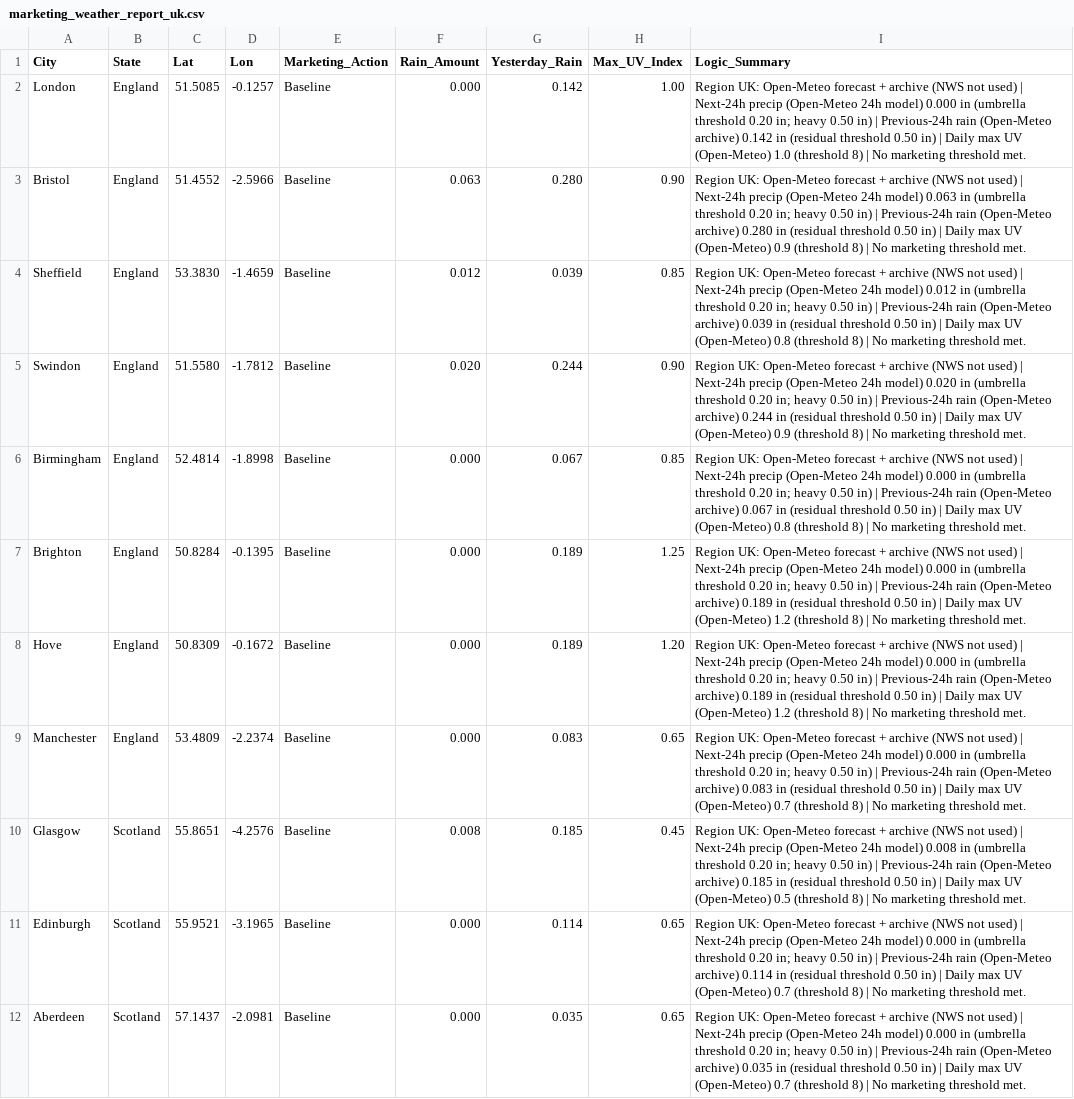
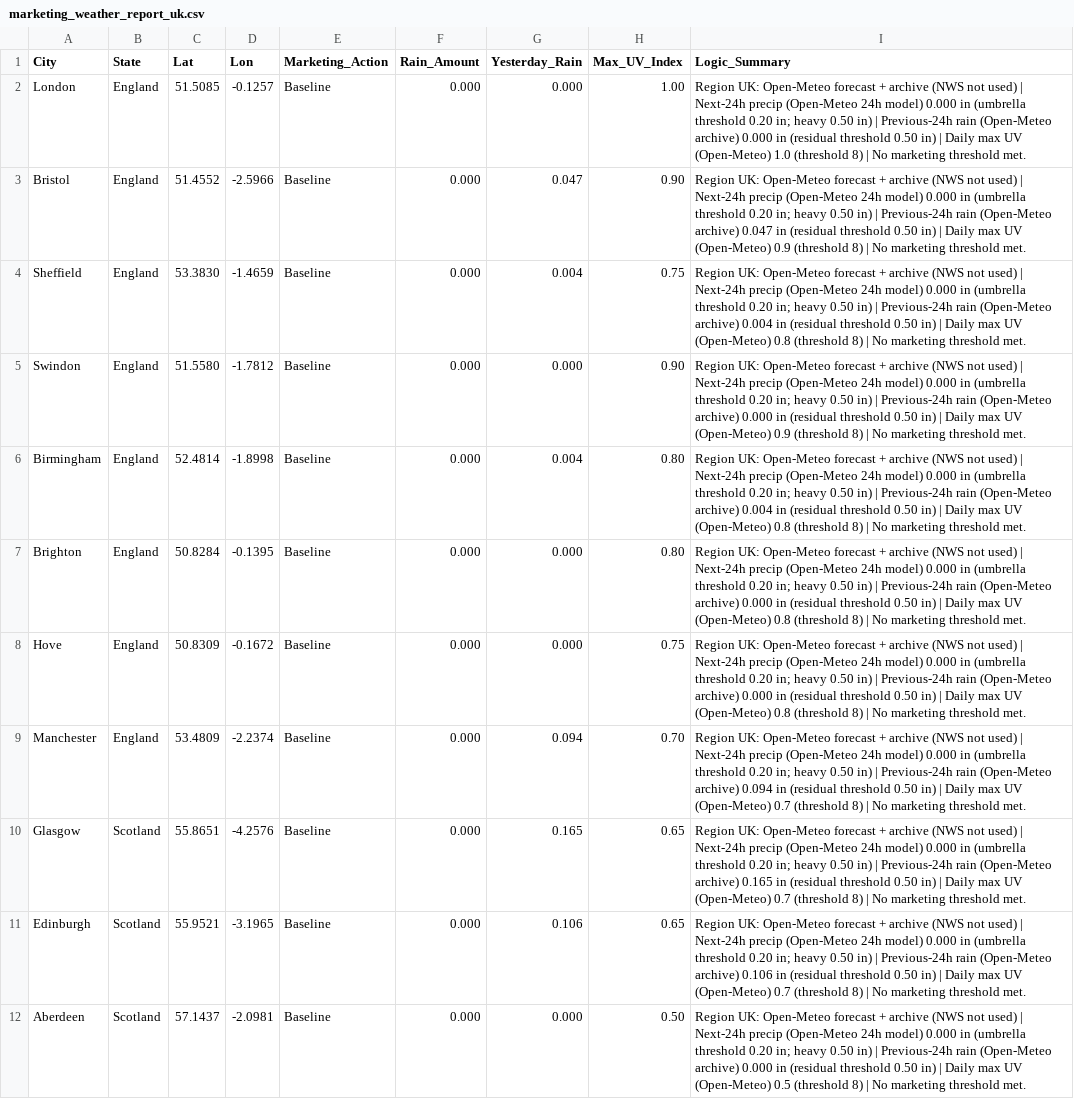
Before and after one commit to WeathermanInc/marketing-weather-engine, a CSV file: marketing_weather_report_uk.csv, drawn as a sheet; only a part is shown; the diff covers the shown part only; the diff names each change by its address in the sheet, - before the commit and + after, or states it on an @@ line.

```diff
--- a/marketing_weather_report_uk.csv
+++ b/marketing_weather_report_uk.csv
-G2 (Yesterday_Rain): 0.142
+G2 (Yesterday_Rain): 0.000
-I2 (Logic_Summary): …(Open-Meteo archive) 0.142 in (residual…
+I2 (Logic_Summary): …(Open-Meteo archive) 0.000 in (residual…
-F3 (Rain_Amount): 0.063
+F3 (Rain_Amount): 0.000
-G3 (Yesterday_Rain): 0.280
+G3 (Yesterday_Rain): 0.047
-I3 (Logic_Summary): …24h model) 0.063 in (umbrella threshold 0.20 in; heavy 0.50 in) | Previous-24h rain (Open-Meteo archive) 0.280 in (residual…
+I3 (Logic_Summary): …24h model) 0.000 in (umbrella threshold 0.20 in; heavy 0.50 in) | Previous-24h rain (Open-Meteo archive) 0.047 in (residual…
-F4 (Rain_Amount): 0.012
+F4 (Rain_Amount): 0.000
-G4 (Yesterday_Rain): 0.039
+G4 (Yesterday_Rain): 0.004
-H4 (Max_UV_Index): 0.85
+H4 (Max_UV_Index): 0.75
-I4 (Logic_Summary): …24h model) 0.012 in (umbrella threshold 0.20 in; heavy 0.50 in) | Previous-24h rain (Open-Meteo archive) 0.039 in (residual…
+I4 (Logic_Summary): …24h model) 0.000 in (umbrella threshold 0.20 in; heavy 0.50 in) | Previous-24h rain (Open-Meteo archive) 0.004 in (residual…
-F5 (Rain_Amount): 0.020
+F5 (Rain_Amount): 0.000
-G5 (Yesterday_Rain): 0.244
+G5 (Yesterday_Rain): 0.000
-I5 (Logic_Summary): …24h model) 0.020 in (umbrella threshold 0.20 in; heavy 0.50 in) | Previous-24h rain (Open-Meteo archive) 0.244 in (residual…
+I5 (Logic_Summary): …24h model) 0.000 in (umbrella threshold 0.20 in; heavy 0.50 in) | Previous-24h rain (Open-Meteo archive) 0.000 in (residual…
-G6 (Yesterday_Rain): 0.067
+G6 (Yesterday_Rain): 0.004
-H6 (Max_UV_Index): 0.85
+H6 (Max_UV_Index): 0.80
-I6 (Logic_Summary): …(Open-Meteo archive) 0.067 in (residual…
+I6 (Logic_Summary): …(Open-Meteo archive) 0.004 in (residual…
-G7:G8 (Yesterday_Rain): 0.189
+G7:G8 (Yesterday_Rain): 0.000
-H7 (Max_UV_Index): 1.25
+H7 (Max_UV_Index): 0.80
-I7:I8 (Logic_Summary): …(Open-Meteo archive) 0.189 in (residual threshold 0.50 in) | Daily max UV (Open-Meteo) 1.2 (threshold 8)…
+I7:I8 (Logic_Summary): …(Open-Meteo archive) 0.000 in (residual threshold 0.50 in) | Daily max UV (Open-Meteo) 0.8 (threshold 8)…
-H8 (Max_UV_Index): 1.20
+H8 (Max_UV_Index): 0.75
-G9 (Yesterday_Rain): 0.083
+G9 (Yesterday_Rain): 0.094
-H9 (Max_UV_Index): 0.65
+H9 (Max_UV_Index): 0.70
-I9 (Logic_Summary): …(Open-Meteo archive) 0.083 in (residual…
+I9 (Logic_Summary): …(Open-Meteo archive) 0.094 in (residual…
-F10 (Rain_Amount): 0.008
+F10 (Rain_Amount): 0.000
-G10 (Yesterday_Rain): 0.185
+G10 (Yesterday_Rain): 0.165
-H10 (Max_UV_Index): 0.45
+H10 (Max_UV_Index): 0.65
-I10 (Logic_Summary): …24h model) 0.008 in (umbrella threshold 0.20 in; heavy 0.50 in) | Previous-24h rain (Open-Meteo archive) 0.185 in (residual threshold 0.50 in) | Daily max UV (Open-Meteo) 0.5 (threshold 8)…
+I10 (Logic_Summary): …24h model) 0.000 in (umbrella threshold 0.20 in; heavy 0.50 in) | Previous-24h rain (Open-Meteo archive) 0.165 in (residual threshold 0.50 in) | Daily max UV (Open-Meteo) 0.7 (threshold 8)…
-G11 (Yesterday_Rain): 0.114
+G11 (Yesterday_Rain): 0.106
-I11 (Logic_Summary): …(Open-Meteo archive) 0.114 in (residual…
+I11 (Logic_Summary): …(Open-Meteo archive) 0.106 in (residual…
-G12 (Yesterday_Rain): 0.035
+G12 (Yesterday_Rain): 0.000
-H12 (Max_UV_Index): 0.65
+H12 (Max_UV_Index): 0.50
-I12 (Logic_Summary): …(Open-Meteo archive) 0.035 in (residual threshold 0.50 in) | Daily max UV (Open-Meteo) 0.7 (threshold 8)…
+I12 (Logic_Summary): …(Open-Meteo archive) 0.000 in (residual threshold 0.50 in) | Daily max UV (Open-Meteo) 0.5 (threshold 8)…
```
Also changed, not shown: 68 edited cells elsewhere in this file, marketing_weather_report_can.csv, marketing_weather_report_us.csv.
